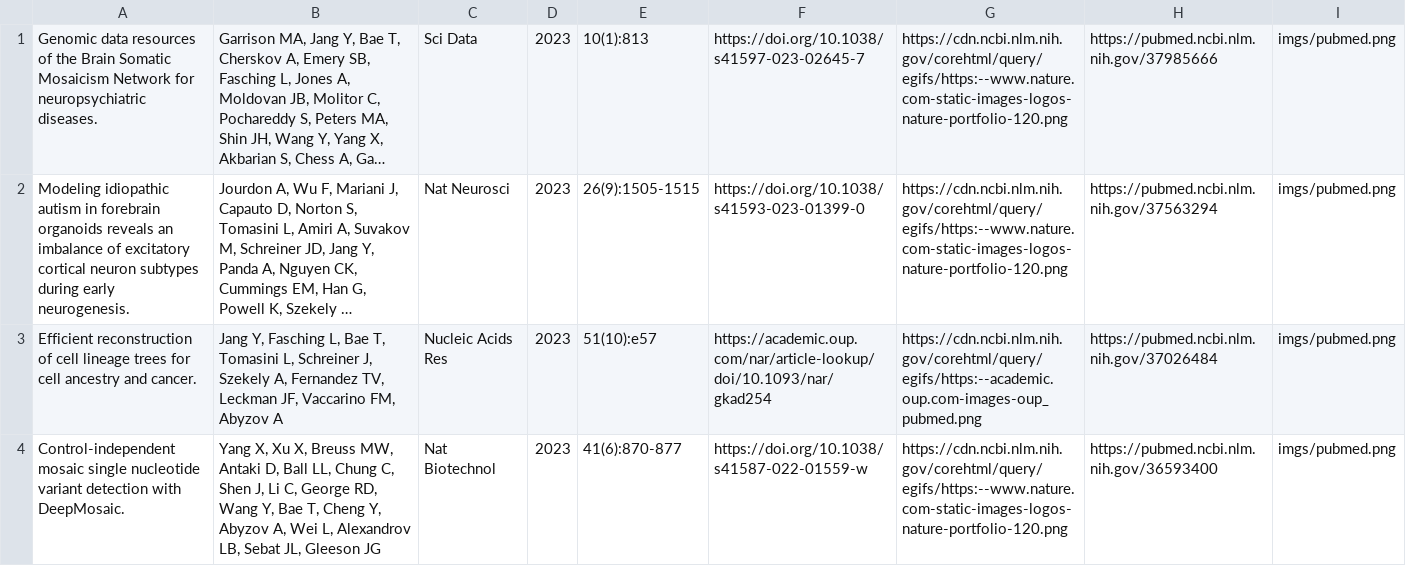
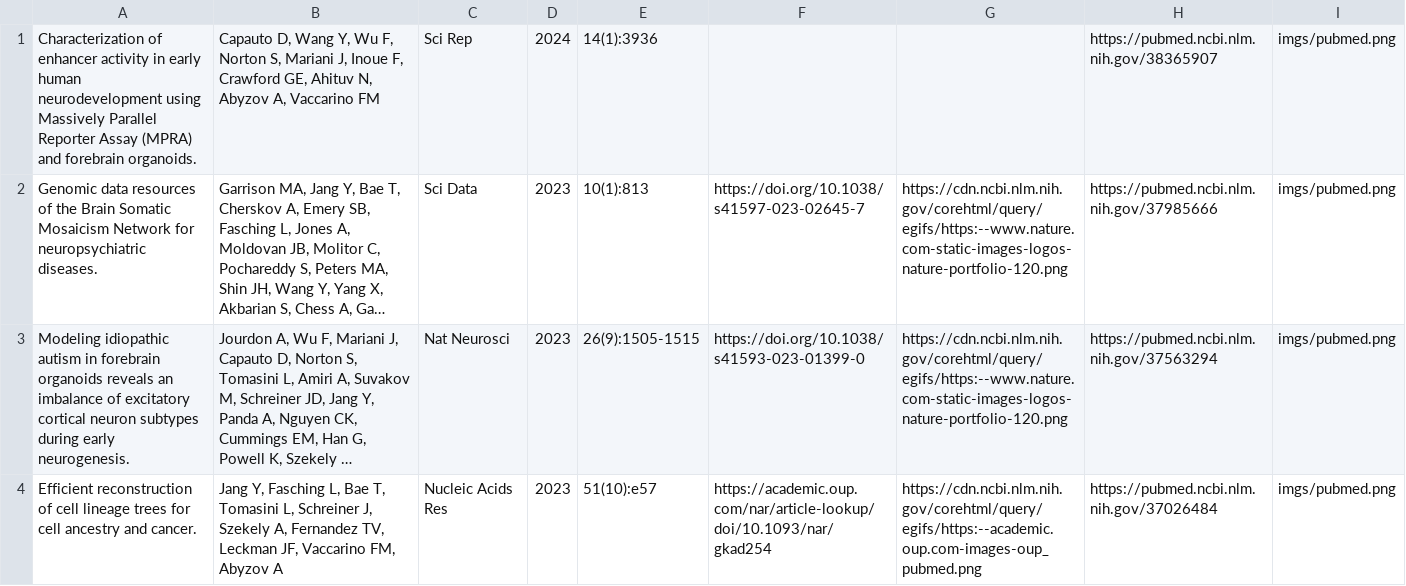
Before and after one commit to abyzovlab/Web-page, a CSV file: papers.csv, drawn as a sheet; only a part is shown; the shorter side is filled out with more unchanged rows; long unchanged cells end in …; the diff names each change by its address in the sheet, - before the commit and + after, or states it on an @@ line.

Commit message:
Updating papers and posting news.

```diff
--- a/papers.csv
+++ b/papers.csv
+row 1: Characterization of enhancer activity in early human neurodevelopment using Massively Parallel Reporter Assay (MPRA) and forebrain organoids. | Capauto D, Wang Y, Wu F, Norton S, Mariani J, Inoue F, Crawford GE, Ahituv N, Abyzov A, Vaccarino FM | Sci Rep | 2024 | 14(1):3936 |  |  | https://pubmed.ncbi.nlm.nih.gov/38365907 | imgs/pubmed.png
```
Also changed, not shown: news.csv, 1 other file.
